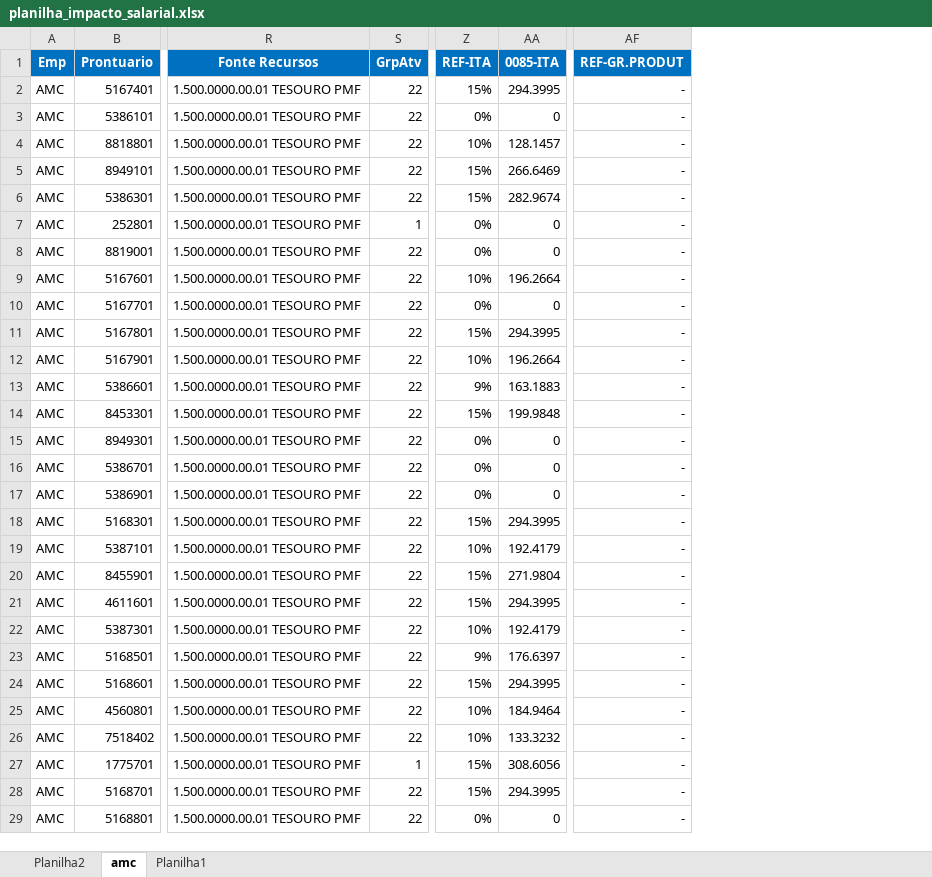
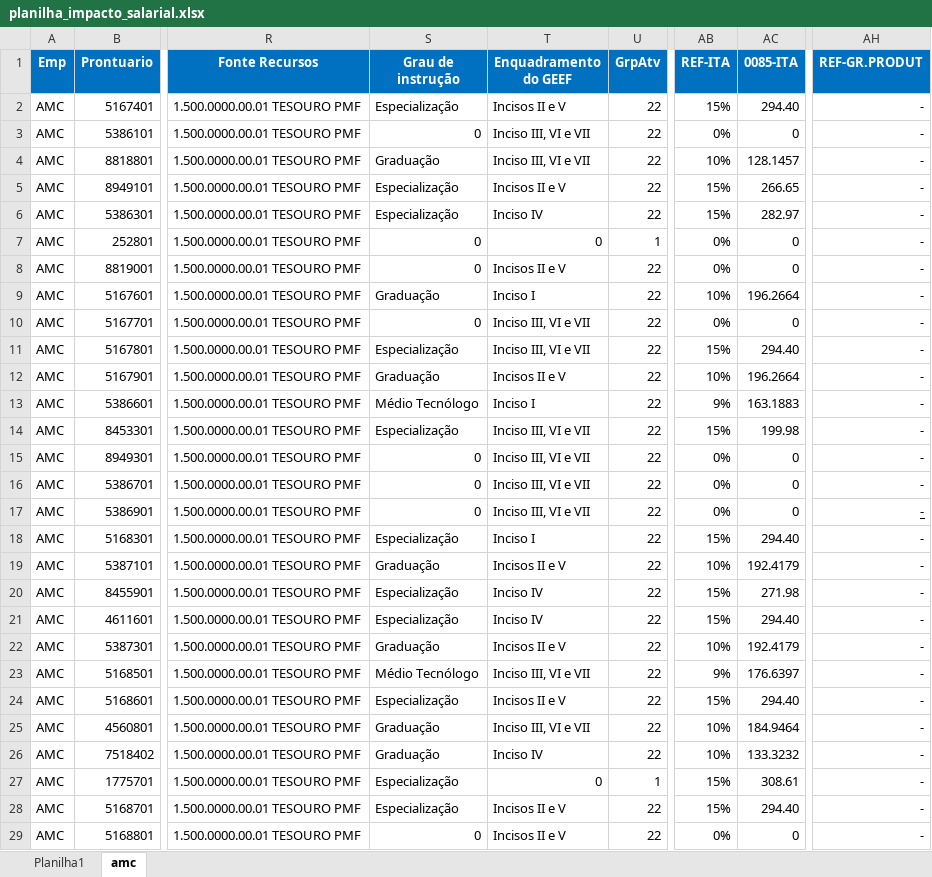
Before and after one commit to michaelferreir12345678/Dashboard_comparativos_salario2, an Excel workbook: planilha_impacto_salarial.xlsx, sheet amc, drawn as a sheet; only a part is shown, gaps mark what is left out; values as stored, in another font and other column widths than the file's, no borders; addresses are those after the commit; the diff covers the shown part only; the diff names each change by its address in the sheet, - before the commit and + after, or states it on an @@ line.

Commit message:
inclusão dos botões do ITA e do GEEF com as especificidade de aumento dos percentuais das respectivas taxas

```diff
--- a/planilha_impacto_salarial.xlsx (sheet amc)
+++ b/planilha_impacto_salarial.xlsx (sheet amc)
-sheet tab: Planilha2
@@ sheet tab order changed: Planilha1 | amc @@
+column S (Grau de instrução), rows 2-29: Especialização | 0 | Graduação | Especialização | Especialização | 0 | 0 | Graduação | 0 | Especialização | Graduação | Médio Tecnólogo | Especialização | 0 | 0 | 0 | Especialização | Graduação | Especialização | Especialização | Graduação | Médio Tecnólogo | Especialização | Graduação | Graduação | Especialização | Especialização | 0
+column T (Enquadramento do GEEF), rows 2-29: Incisos II e V | Inciso III, VI e VII | Inciso III, VI e VII | Incisos II e V | Inciso IV | 0 | Incisos II e V | Inciso I | Inciso III, VI e VII | Inciso III, VI e VII | Incisos II e V | Inciso I | Inciso III, VI e VII | Inciso III, VI e VII | Inciso III, VI e VII | Inciso III, VI e VII | Inciso I | Incisos II e V | Inciso IV | Inciso IV | Incisos II e V | Inciso III, VI e VII | Incisos II e V | Inciso III, VI e VII | Inciso IV | 0 | Incisos II e V | Incisos II e V
-AC2 (0085-ITA): 294.3995
+AC2 (0085-ITA): 294.40
-AC5 (0085-ITA): 266.6469
+AC5 (0085-ITA): 266.65
-AC6 (0085-ITA): 282.9674
+AC6 (0085-ITA): 282.97
-AC11 (0085-ITA): 294.3995
+AC11 (0085-ITA): 294.40
-AC14 (0085-ITA): 199.9848
+AC14 (0085-ITA): 199.98
-AH17 underline: off
+AH17 underline: on
-AC18 (0085-ITA): 294.3995
+AC18 (0085-ITA): 294.40
-AC20 (0085-ITA): 271.9804
+AC20 (0085-ITA): 271.98
-AC21 (0085-ITA): 294.3995
+AC21 (0085-ITA): 294.40
-AC24 (0085-ITA): 294.3995
+AC24 (0085-ITA): 294.40
-AC27 (0085-ITA): 308.6056
+AC27 (0085-ITA): 308.61
-AC28 (0085-ITA): 294.3995
+AC28 (0085-ITA): 294.40
```
Also changed, not shown: 377 edited cells elsewhere in this sheet, sheet Planilha1, formulas that keep their value, 1 other file.
